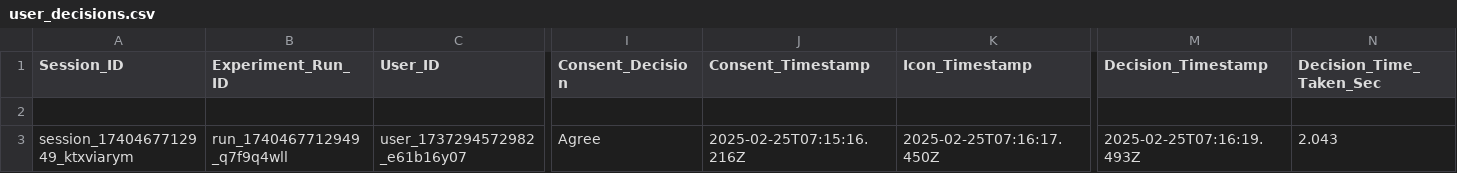
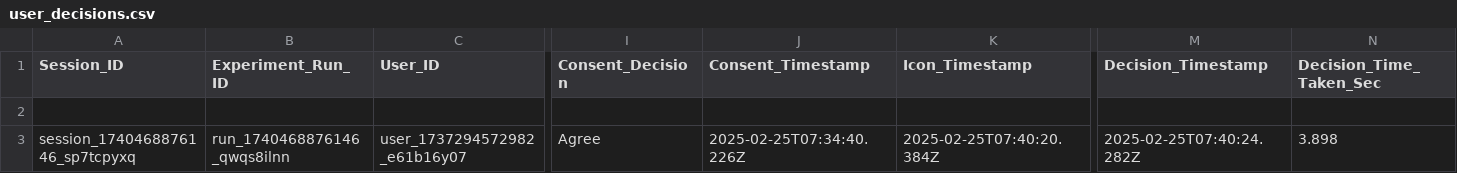
Before and after one commit to MARAM701/tracking-server, a CSV file: data/user_decisions.csv, drawn as a sheet; only a part is shown, gaps mark what is left out; the diff names each change by its address in the sheet, - before the commit and + after, or states it on an @@ line.

Commit message:
Update tracking data

```diff
--- a/data/user_decisions.csv
+++ b/data/user_decisions.csv
-A3 (Session_ID): session_1740467712949_ktxviarym
+A3 (Session_ID): session_1740468876146_sp7tcpyxq
-B3 (Experiment_Run_ID): run_1740467712949_q7f9q4wll
+B3 (Experiment_Run_ID): run_1740468876146_qwqs8ilnn
-J3 (Consent_Timestamp): 2025-02-25T07:15:16.216Z
+J3 (Consent_Timestamp): 2025-02-25T07:34:40.226Z
-K3 (Icon_Timestamp): 2025-02-25T07:16:17.450Z
+K3 (Icon_Timestamp): 2025-02-25T07:40:20.384Z
-M3 (Decision_Timestamp): 2025-02-25T07:16:19.493Z
+M3 (Decision_Timestamp): 2025-02-25T07:40:24.282Z
-N3 (Decision_Time_Taken_Sec): 2.043
+N3 (Decision_Time_Taken_Sec): 3.898
```
